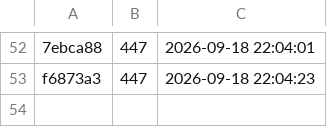
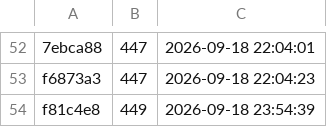
Before and after one commit to cl2763/LuckyLuxe, a TSV file: handoff/night-runs/领先账本.tsv, drawn as a sheet; only a part is shown, gaps mark what is left out; the diff names each change by its address in the sheet, - before the commit and + after, or states it on an @@ line.

```diff
--- a/handoff/night-runs/领先账本.tsv
+++ b/handoff/night-runs/领先账本.tsv
+row 54: f81c4e8 | 449 | 2026-09-18 23:54:39
```
Also changed, not shown: 13 other files.
